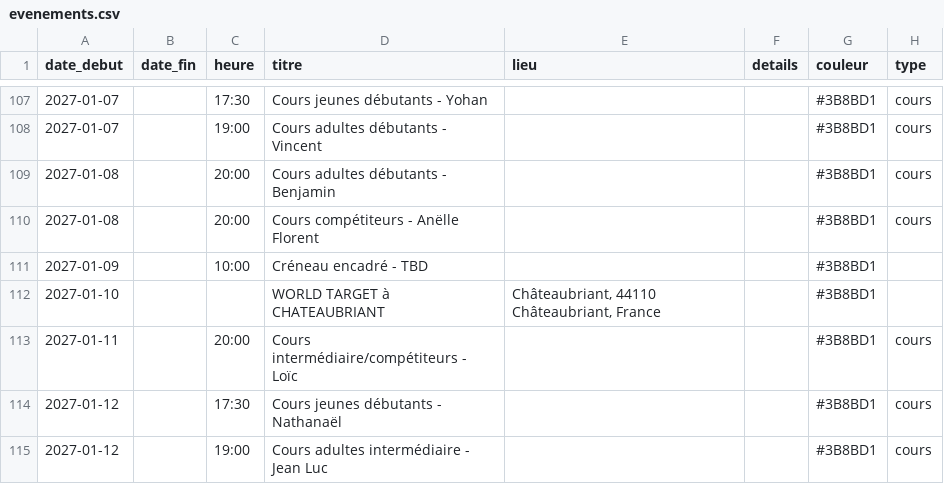
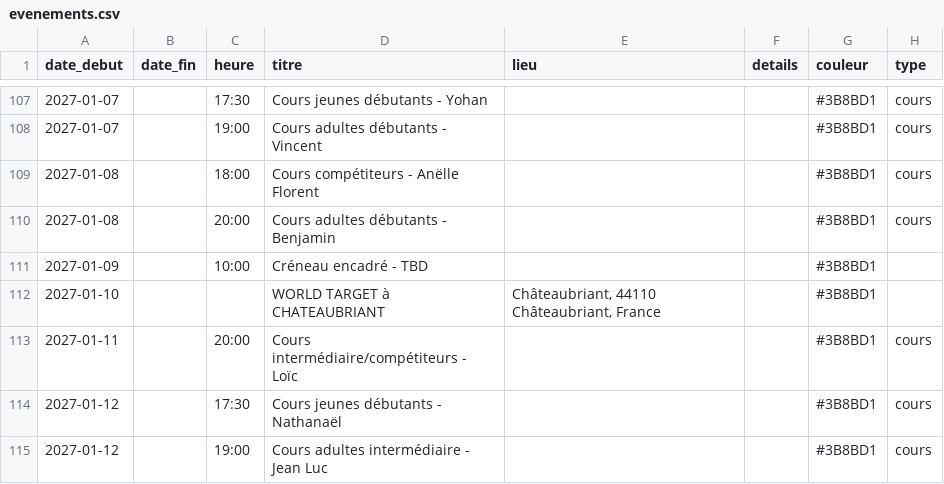
Before and after one commit to archersdelerdre/affichage-club, a CSV file: data/evenements.csv, drawn as a sheet; only a part is shown, gaps mark what is left out; removed rows and columns are numbered as before the commit, all else as after; the diff names each change by its address in the sheet, - before the commit and + after, or states it on an @@ line.

```diff
--- a/data/evenements.csv
+++ b/data/evenements.csv
+row 109: 2027-01-08 |  | 18:00 | Cours compétiteurs - Anëlle Florent |  |  | #3B8BD1 | cours
-row 110: 2027-01-08 |  | 20:00 | Cours compétiteurs - Anëlle Florent |  |  | #3B8BD1 | cours
```
